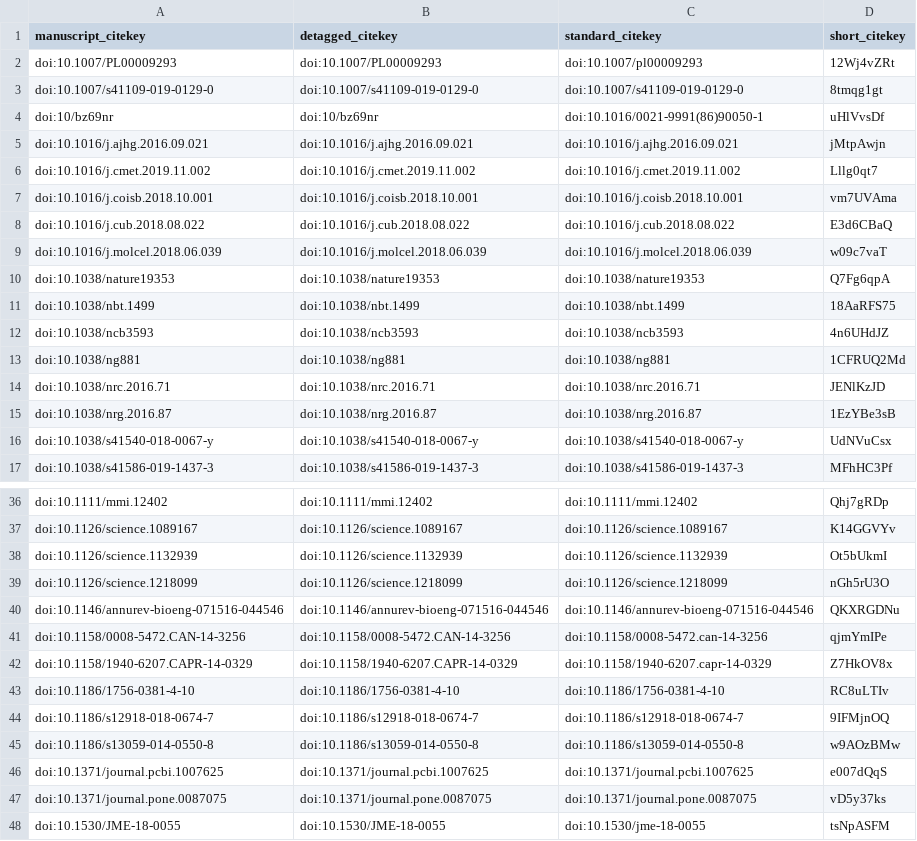
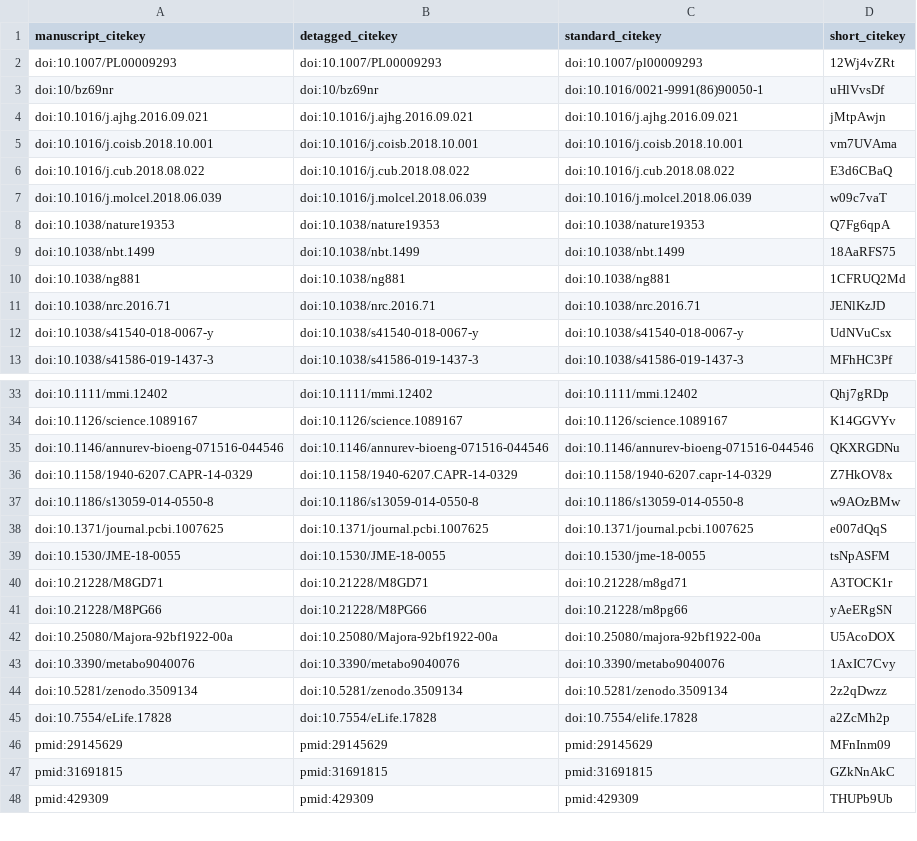
Before and after one commit to Metaboverse/manuscript, a TSV file: output/citations.tsv, drawn as a sheet; only a part is shown, gaps mark what is left out; the shorter side is filled out with more unchanged rows; removed rows and columns are numbered as before the commit, all else as after; the diff covers the shown part only; the diff names each change by its address in the sheet, - before the commit and + after, or states it on an @@ line.

```diff
--- a/output/citations.tsv
+++ b/output/citations.tsv
-row 3: doi:10.1007/s41109-019-0129-0 | doi:10.1007/s41109-019-0129-0 | doi:10.1007/s41109-019-0129-0 | 8tmqg1gt
-row 6: doi:10.1016/j.cmet.2019.11.002 | doi:10.1016/j.cmet.2019.11.002 | doi:10.1016/j.cmet.2019.11.002 | Lllg0qt7
-row 12: doi:10.1038/ncb3593 | doi:10.1038/ncb3593 | doi:10.1038/ncb3593 | 4n6UHdJZ
-row 15: doi:10.1038/nrg.2016.87 | doi:10.1038/nrg.2016.87 | doi:10.1038/nrg.2016.87 | 1EzYBe3sB
-row 38: doi:10.1126/science.1132939 | doi:10.1126/science.1132939 | doi:10.1126/science.1132939 | Ot5bUkmI
-row 39: doi:10.1126/science.1218099 | doi:10.1126/science.1218099 | doi:10.1126/science.1218099 | nGh5rU3O
-row 41: doi:10.1158/0008-5472.CAN-14-3256 | doi:10.1158/0008-5472.CAN-14-3256 | doi:10.1158/0008-5472.can-14-3256 | qjmYmIPe
-row 43: doi:10.1186/1756-0381-4-10 | doi:10.1186/1756-0381-4-10 | doi:10.1186/1756-0381-4-10 | RC8uLTIv
-row 44: doi:10.1186/s12918-018-0674-7 | doi:10.1186/s12918-018-0674-7 | doi:10.1186/s12918-018-0674-7 | 9IFMjnOQ
-row 47: doi:10.1371/journal.pone.0087075 | doi:10.1371/journal.pone.0087075 | doi:10.1371/journal.pone.0087075 | vD5y37ks
```
Also changed, not shown: 1 added row and 1 removed row elsewhere in this file, 6 other files.
